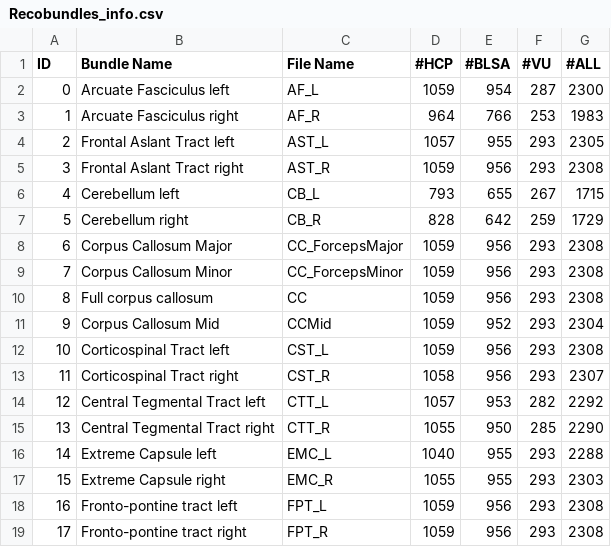
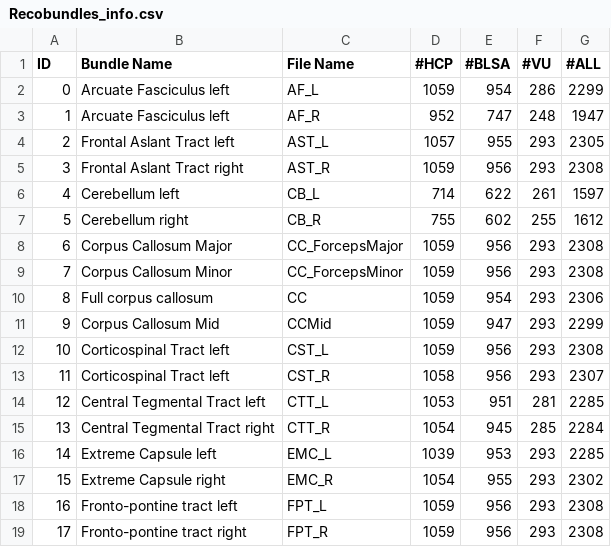
Before and after one commit to MASILab/Pandora-WhiteMatterAtlas, a CSV file: Recobundles/Recobundles_info.csv, drawn as a sheet; only a part is shown; the diff covers the shown part only.

```diff
--- a/Recobundles/Recobundles_info.csv
+++ b/Recobundles/Recobundles_info.csv
@@ -1,18 +1,18 @@
 ID,Bundle Name,File Name,#HCP,#BLSA,#VU,#ALL
-0,Arcuate Fasciculus left,AF_L,1059,954,287,2300
-1,Arcuate Fasciculus right,AF_R,964,766,253,1983
+0,Arcuate Fasciculus left,AF_L,1059,954,286,2299
+1,Arcuate Fasciculus left,AF_R,952,747,248,1947
 2,Frontal Aslant Tract left,AST_L,1057,955,293,2305
 3,Frontal Aslant Tract right,AST_R,1059,956,293,2308
-4,Cerebellum left,CB_L,793,655,267,1715
-5,Cerebellum right,CB_R,828,642,259,1729
+4,Cerebellum left,CB_L,714,622,261,1597
+5,Cerebellum right,CB_R,755,602,255,1612
 6,Corpus Callosum Major,CC_ForcepsMajor,1059,956,293,2308
 7,Corpus Callosum Minor,CC_ForcepsMinor,1059,956,293,2308
-8,Full corpus callosum,CC,1059,956,293,2308
-9,Corpus Callosum Mid,CCMid,1059,952,293,2304
+8,Full corpus callosum,CC,1059,954,293,2306
+9,Corpus Callosum Mid,CCMid,1059,947,293,2299
 10,Corticospinal Tract left,CST_L,1059,956,293,2308
-11,Corticospinal Tract right,CST_R,1058,956,293,2307
-12,Central Tegmental Tract left,CTT_L,1057,953,282,2292
-13,Central Tegmental Tract right,CTT_R,1055,950,285,2290
-14,Extreme Capsule left,EMC_L,1040,955,293,2288
-15,Extreme Capsule right,EMC_R,1055,955,293,2303
+11,Corticospinal Tract left,CST_R,1058,956,293,2307
+12,Central Tegmental Tract left,CTT_L,1053,951,281,2285
+13,Central Tegmental Tract right,CTT_R,1054,945,285,2284
+14,Extreme Capsule left,EMC_L,1039,953,293,2285
+15,Extreme Capsule right,EMC_R,1054,955,293,2302
 16,Fronto-pontine tract left,FPT_L,1059,956,293,2308
```
Also changed, not shown: 60 edited cells elsewhere in this file, 4 other files.
